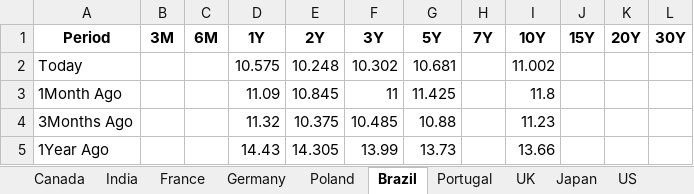
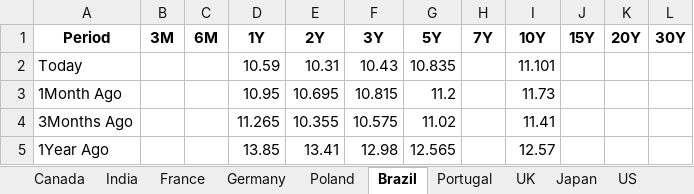
Before and after one commit to vlaranjo/Vasconomics_Dashboard, an Excel workbook: Weekly Files/Fixed Income/Multi_Yield_Curves.xlsx, sheet Brazil, drawn as a sheet; values as stored, in another font and other column widths than the file's, no borders; the diff names each change by its address in the sheet, - before the commit and + after, or states it on an @@ line.

```diff
--- a/Weekly Files/Fixed Income/Multi_Yield_Curves.xlsx (sheet Brazil)
+++ b/Weekly Files/Fixed Income/Multi_Yield_Curves.xlsx (sheet Brazil)
-D2 (1Y): 10.575
+D2 (1Y): 10.59
-E2 (2Y): 10.248
+E2 (2Y): 10.31
-F2 (3Y): 10.302
+F2 (3Y): 10.43
-G2 (5Y): 10.681
+G2 (5Y): 10.835
-I2 (10Y): 11.002
+I2 (10Y): 11.101
-D3 (1Y): 11.09
+D3 (1Y): 10.95
-E3 (2Y): 10.845
+E3 (2Y): 10.695
-F3 (3Y): 11
+F3 (3Y): 10.815
-G3 (5Y): 11.425
+G3 (5Y): 11.2
-I3 (10Y): 11.8
+I3 (10Y): 11.73
-D4 (1Y): 11.32
+D4 (1Y): 11.265
-E4 (2Y): 10.375
+E4 (2Y): 10.355
-F4 (3Y): 10.485
+F4 (3Y): 10.575
-G4 (5Y): 10.88
+G4 (5Y): 11.02
-I4 (10Y): 11.23
+I4 (10Y): 11.41
-D5 (1Y): 14.43
+D5 (1Y): 13.85
-E5 (2Y): 14.305
+E5 (2Y): 13.41
-F5 (3Y): 13.99
+F5 (3Y): 12.98
-G5 (5Y): 13.73
+G5 (5Y): 12.565
-I5 (10Y): 13.66
+I5 (10Y): 12.57
```
Also changed, not shown: sheet Germany, sheet UK, sheet France, sheet Japan, sheet Switzerland, sheet India, 10 more sheets.
